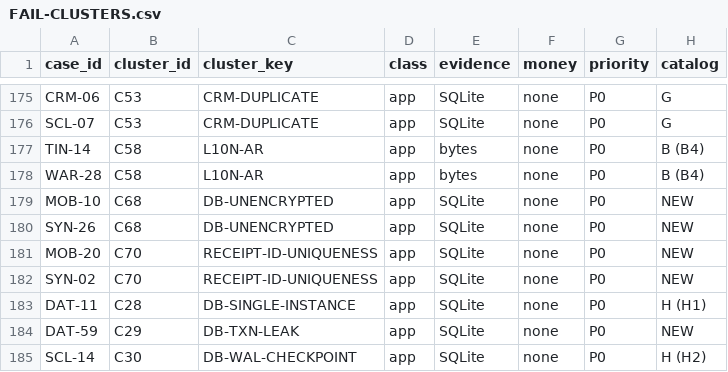
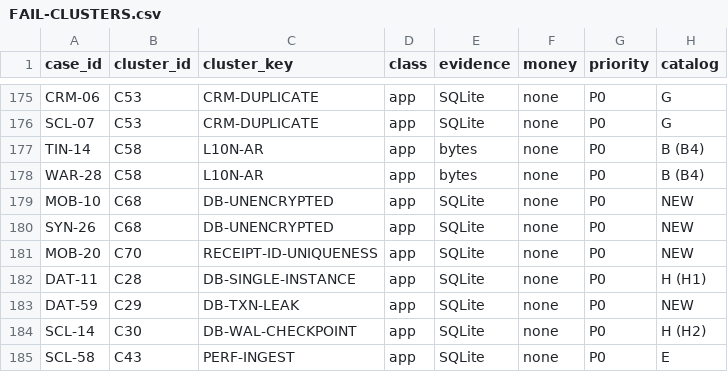
Before and after one commit to aminebarcelon28-bit/mobi-pos, a CSV file: e2e-tests/FAIL-CLUSTERS.csv, drawn as a sheet; only a part is shown, gaps mark what is left out; the shorter side is filled out with more unchanged rows.

```diff
--- a/e2e-tests/FAIL-CLUSTERS.csv
+++ b/e2e-tests/FAIL-CLUSTERS.csv
@@ -181,3 +181,2 @@ SYN-26,C68,DB-UNENCRYPTED,app,SQLite,none,P0,NEW
 MOB-20,C70,RECEIPT-ID-UNIQUENESS,app,SQLite,none,P0,NEW
-SYN-02,C70,RECEIPT-ID-UNIQUENESS,app,SQLite,none,P0,NEW
 DAT-11,C28,DB-SINGLE-INSTANCE,app,SQLite,none,P0,H (H1)
```
Also changed, not shown: e2e-tests/CASE_INDEX.csv, 9 other files.
